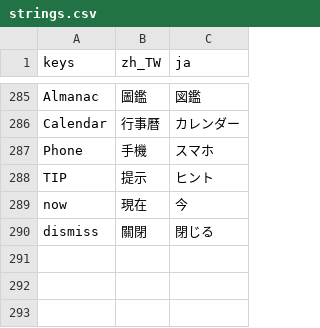
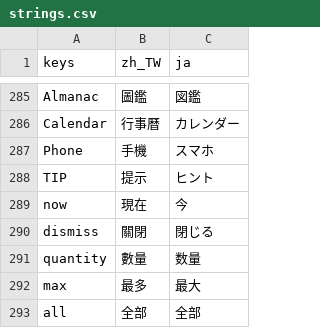
Before and after one commit to cwchanap/phoenix, a CSV file: assets/i18n/strings.csv, drawn as a sheet; only a part is shown, gaps mark what is left out; the diff names each change by its address in the sheet, - before the commit and + after, or states it on an @@ line.

```diff
--- a/assets/i18n/strings.csv
+++ b/assets/i18n/strings.csv
+row 291: quantity | 數量 | 数量
+row 292: max | 最多 | 最大
+row 293: all | 全部 | 全部
```
Also changed, not shown: 10 other files.
